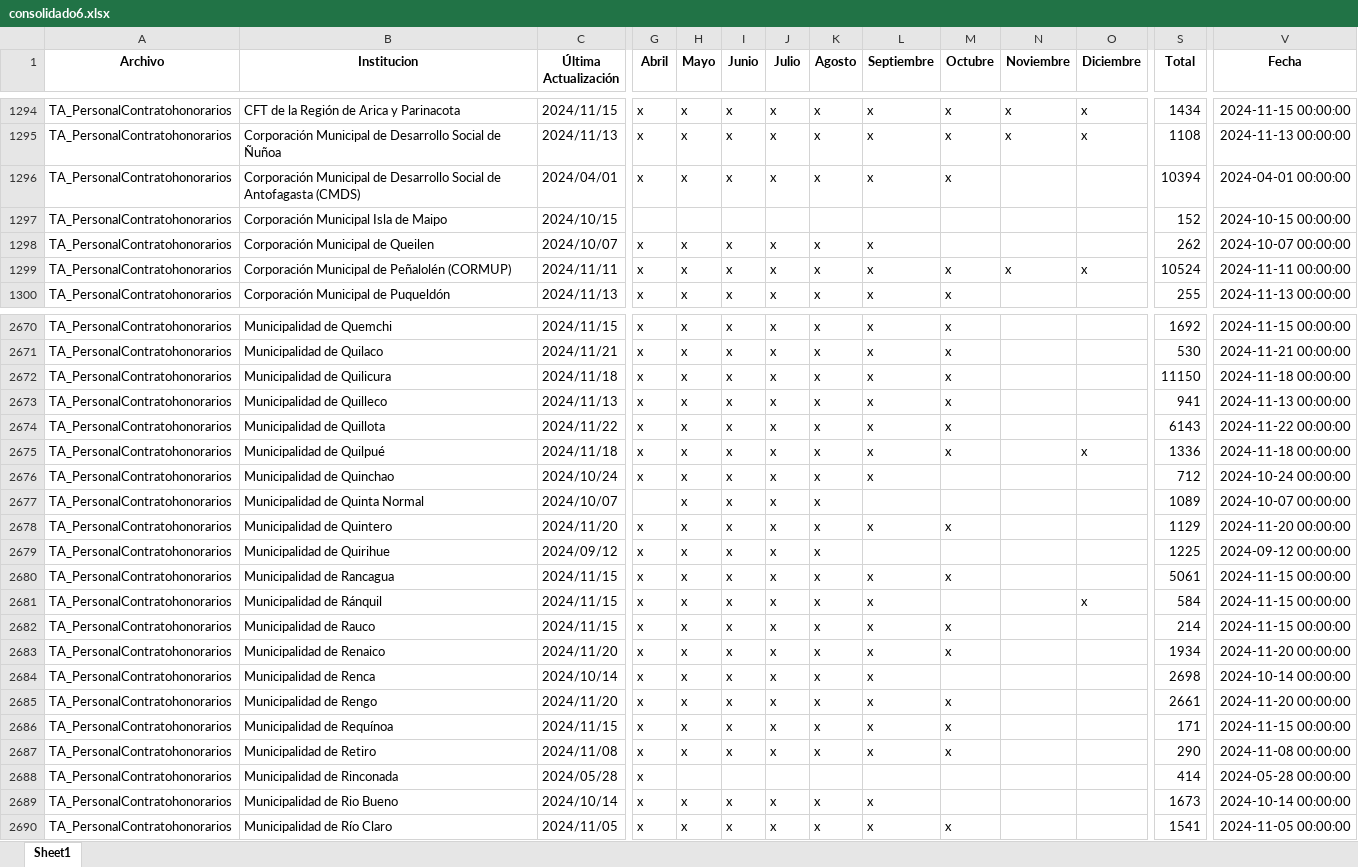
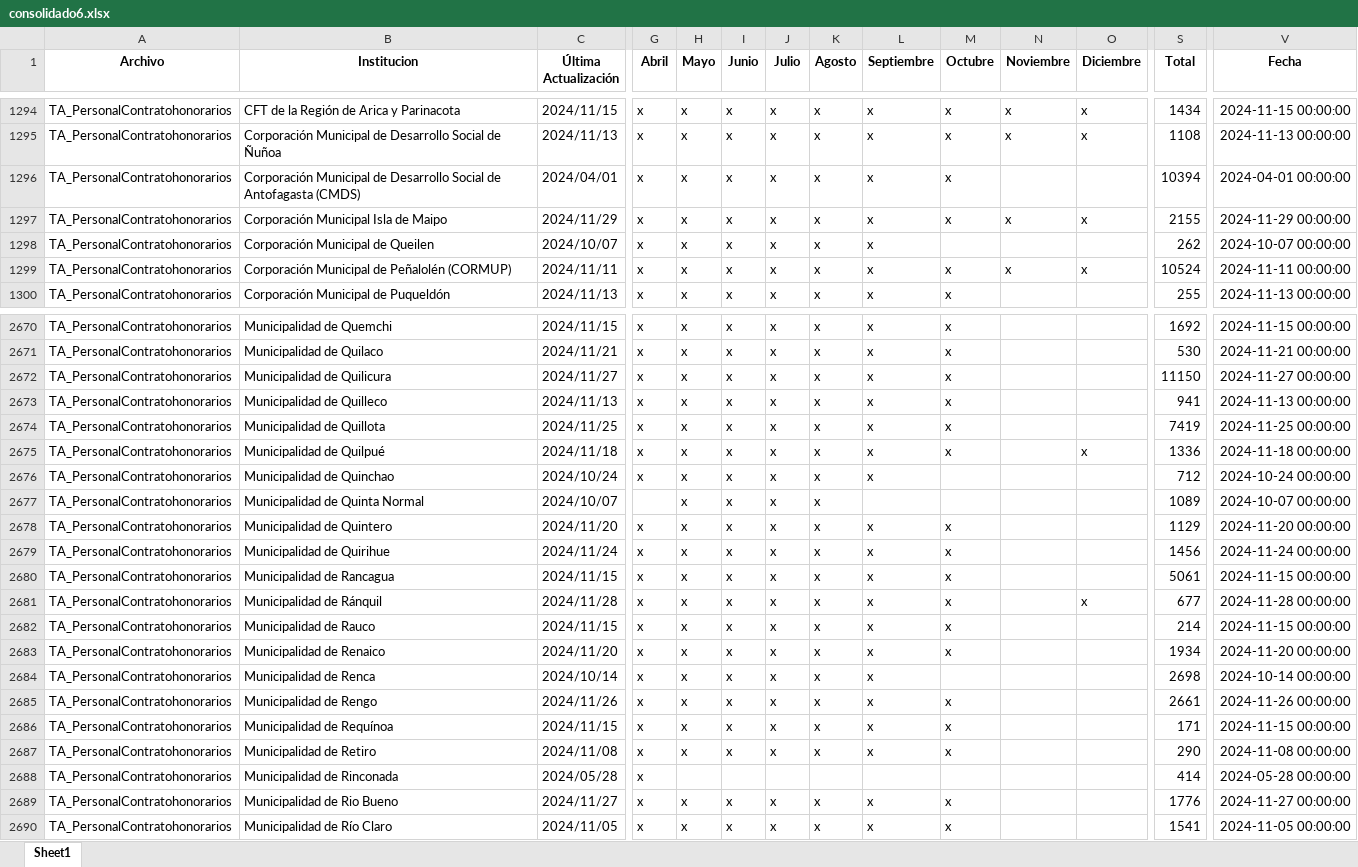
Before and after one commit to Sud-Austral/action_transparencia, an Excel workbook: consolidado6.xlsx, sheet Sheet1, drawn as a sheet; only a part is shown, gaps mark what is left out; values as stored, in another font and other column widths than the file's, no borders; the diff covers the shown part only; the diff names each change by its address in the sheet, - before the commit and + after, or states it on an @@ line.

```diff
--- a/consolidado6.xlsx (sheet Sheet1)
+++ b/consolidado6.xlsx (sheet Sheet1)
-C1297 (Última Actualización): 2024/10/15
+C1297 (Última Actualización): 2024/11/29
-G1297 (Abril): (empty)
+G1297 (Abril): x
-H1297 (Mayo): (empty)
+H1297 (Mayo): x
-I1297 (Junio): (empty)
+I1297 (Junio): x
-J1297 (Julio): (empty)
+J1297 (Julio): x
-K1297 (Agosto): (empty)
+K1297 (Agosto): x
-L1297 (Septiembre): (empty)
+L1297 (Septiembre): x
-M1297 (Octubre): (empty)
+M1297 (Octubre): x
-N1297 (Noviembre): (empty)
+N1297 (Noviembre): x
-O1297 (Diciembre): (empty)
+O1297 (Diciembre): x
-S1297 (Total): 152
+S1297 (Total): 2155
-V1297 (Fecha): 2024-10-15 00:00:00
+V1297 (Fecha): 2024-11-29 00:00:00
-C2672 (Última Actualización): 2024/11/18
+C2672 (Última Actualización): 2024/11/27
-V2672 (Fecha): 2024-11-18 00:00:00
+V2672 (Fecha): 2024-11-27 00:00:00
-C2674 (Última Actualización): 2024/11/22
+C2674 (Última Actualización): 2024/11/25
-S2674 (Total): 6143
+S2674 (Total): 7419
-V2674 (Fecha): 2024-11-22 00:00:00
+V2674 (Fecha): 2024-11-25 00:00:00
-C2679 (Última Actualización): 2024/09/12
+C2679 (Última Actualización): 2024/11/24
-L2679 (Septiembre): (empty)
+L2679 (Septiembre): x
-M2679 (Octubre): (empty)
+M2679 (Octubre): x
-S2679 (Total): 1225
+S2679 (Total): 1456
-V2679 (Fecha): 2024-09-12 00:00:00
+V2679 (Fecha): 2024-11-24 00:00:00
-C2681 (Última Actualización): 2024/11/15
+C2681 (Última Actualización): 2024/11/28
-M2681 (Octubre): (empty)
+M2681 (Octubre): x
-S2681 (Total): 584
+S2681 (Total): 677
-V2681 (Fecha): 2024-11-15 00:00:00
+V2681 (Fecha): 2024-11-28 00:00:00
-C2685 (Última Actualización): 2024/11/20
+C2685 (Última Actualización): 2024/11/26
-V2685 (Fecha): 2024-11-20 00:00:00
+V2685 (Fecha): 2024-11-26 00:00:00
-C2689 (Última Actualización): 2024/10/14
+C2689 (Última Actualización): 2024/11/27
-M2689 (Octubre): (empty)
+M2689 (Octubre): x
-S2689 (Total): 1673
+S2689 (Total): 1776
-V2689 (Fecha): 2024-10-14 00:00:00
+V2689 (Fecha): 2024-11-27 00:00:00
```
Also changed, not shown: 428 edited cells elsewhere in this sheet, consolidado_historico6.xlsx.
